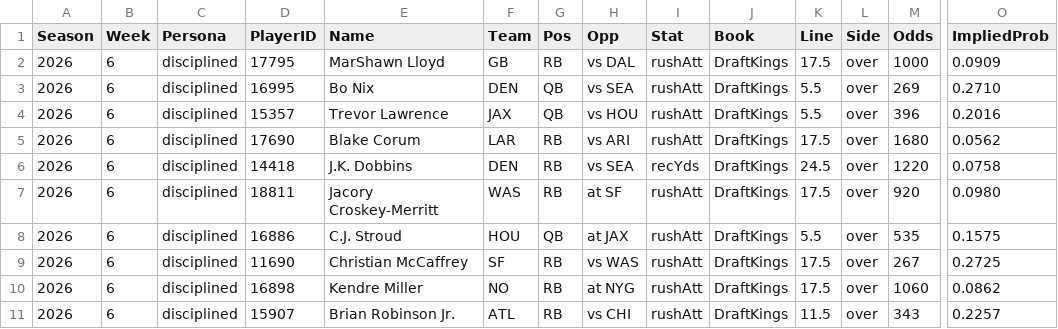
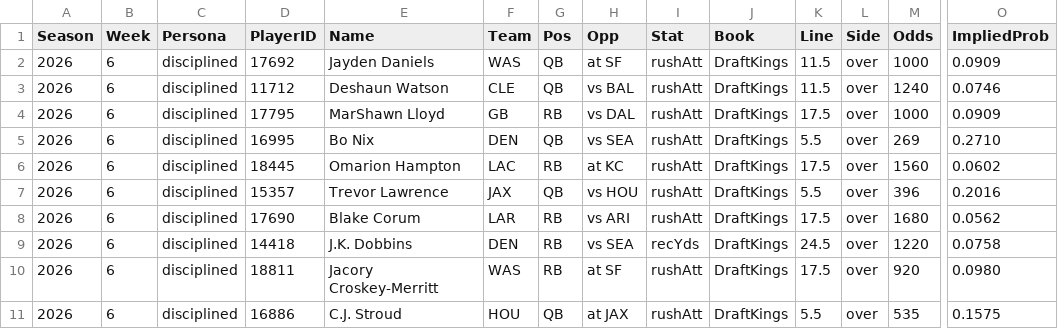
Before and after one commit to pmammino/NFLProjectionsCheck, a CSV file: data/bets/disciplined/2026/week-06.csv, drawn as a sheet; only a part is shown, gaps mark what is left out; removed rows and columns are numbered as before the commit, all else as after; rows hold the shown columns only; the diff names each change by its address in the sheet, - before the commit and + after, or states it on an @@ line.

```diff
--- a/data/bets/disciplined/2026/week-06.csv
+++ b/data/bets/disciplined/2026/week-06.csv
+row 2: 2026 | 6 | disciplined | 17692 | Jayden Daniels | WAS | QB | at SF | rushAtt | DraftKings | 11.5 | over | 1000 | 0.0909
+row 3: 2026 | 6 | disciplined | 11712 | Deshaun Watson | CLE | QB | vs BAL | rushAtt | DraftKings | 11.5 | over | 1240 | 0.0746
+row 6: 2026 | 6 | disciplined | 18445 | Omarion Hampton | LAC | RB | at KC | rushAtt | DraftKings | 17.5 | over | 1560 | 0.0602
-row 9: 2026 | 6 | disciplined | 11690 | Christian McCaffrey | SF | RB | vs WAS | rushAtt | DraftKings | 17.5 | over | 267 | 0.2725
-row 10: 2026 | 6 | disciplined | 16898 | Kendre Miller | NO | RB | at NYG | rushAtt | DraftKings | 17.5 | over | 1060 | 0.0862
-row 11: 2026 | 6 | disciplined | 15907 | Brian Robinson Jr. | ATL | RB | vs CHI | rushAtt | DraftKings | 11.5 | over | 343 | 0.2257
```
Also changed, not shown: data/bets/budget/2026/week-06.csv, data/bets/firehose/2026/week-06.csv, 6 other files.
